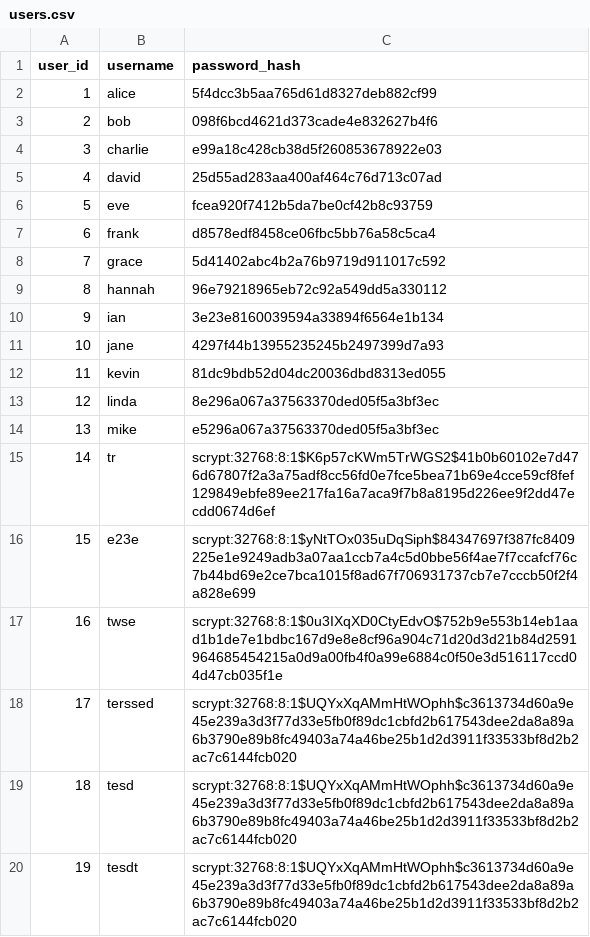
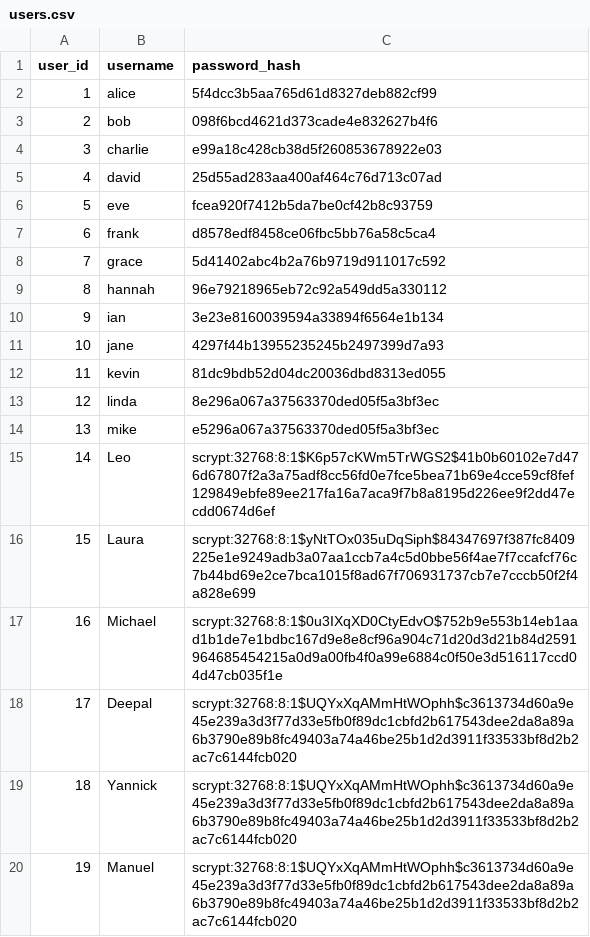
Before and after one commit to PythonDataScience24/Harmony-Hootenanny, a CSV file: backend/mockData/users.csv, drawn as a sheet.

```diff
--- a/backend/mockData/users.csv
+++ b/backend/mockData/users.csv
@@ -14,7 +14,7 @@ user_id,username,password_hash
 13,mike,e5296a067a37563370ded05f5a3bf3ec
-14,tr,scrypt:32768:8:1$K6p57cKWm5TrWGS2$41b0b60102e7d476d67807f2a3a75adf8cc56fd0e7fce5bea71b69e4cce59cf8fef129849ebfe89ee217fa16a7aca9f7b8a8195d226ee9f2dd47ecdd0674d6ef
-15,e23e,scrypt:32768:8:1$yNtTOx035uDqSiph$84347697f387fc8409225e1e9249adb3a07aa1ccb7a4c5d0bbe56f4ae7f7ccafcf76c7b44bd69e2ce7bca1015f8ad67f706931737cb7e7cccb50f2f4a828e699
-16,twse,scrypt:32768:8:1$0u3IXqXD0CtyEdvO$752b9e553b14eb1aad1b1de7e1bdbc167d9e8e8cf96a904c71d20d3d21b84d2591964685454215a0d9a00fb4f0a99e6884c0f50e3d516117ccd04d47cb035f1e
-17,terssed,scrypt:32768:8:1$UQYxXqAMmHtWOphh$c3613734d60a9e45e239a3d3f77d33e5fb0f89dc1cbfd2b617543dee2da8a89a6b3790e89b8fc49403a74a46be25b1d2d3911f33533bf8d2b2ac7c6144fcb020
-18,tesd,scrypt:32768:8:1$UQYxXqAMmHtWOphh$c3613734d60a9e45e239a3d3f77d33e5fb0f89dc1cbfd2b617543dee2da8a89a6b3790e89b8fc49403a74a46be25b1d2d3911f33533bf8d2b2ac7c6144fcb020
-19,tesdt,scrypt:32768:8:1$UQYxXqAMmHtWOphh$c3613734d60a9e45e239a3d3f77d33e5fb0f89dc1cbfd2b617543dee2da8a89a6b3790e89b8fc49403a74a46be25b1d2d3911f33533bf8d2b2ac7c6144fcb020
+14,Leo,scrypt:32768:8:1$K6p57cKWm5TrWGS2$41b0b60102e7d476d67807f2a3a75adf8cc56fd0e7fce5bea71b69e4cce59cf8fef129849ebfe89ee217fa16a7aca9f7b8a8195d226ee9f2dd47ecdd0674d6ef
+15,Laura,scrypt:32768:8:1$yNtTOx035uDqSiph$84347697f387fc8409225e1e9249adb3a07aa1ccb7a4c5d0bbe56f4ae7f7ccafcf76c7b44bd69e2ce7bca1015f8ad67f706931737cb7e7cccb50f2f4a828e699
+16,Michael,scrypt:32768:8:1$0u3IXqXD0CtyEdvO$752b9e553b14eb1aad1b1de7e1bdbc167d9e8e8cf96a904c71d20d3d21b84d2591964685454215a0d9a00fb4f0a99e6884c0f50e3d516117ccd04d47cb035f1e
+17,Deepal,scrypt:32768:8:1$UQYxXqAMmHtWOphh$c3613734d60a9e45e239a3d3f77d33e5fb0f89dc1cbfd2b617543dee2da8a89a6b3790e89b8fc49403a74a46be25b1d2d3911f33533bf8d2b2ac7c6144fcb020
+18,Yannick,scrypt:32768:8:1$UQYxXqAMmHtWOphh$c3613734d60a9e45e239a3d3f77d33e5fb0f89dc1cbfd2b617543dee2da8a89a6b3790e89b8fc49403a74a46be25b1d2d3911f33533bf8d2b2ac7c6144fcb020
+19,Manuel,scrypt:32768:8:1$UQYxXqAMmHtWOphh$c3613734d60a9e45e239a3d3f77d33e5fb0f89dc1cbfd2b617543dee2da8a89a6b3790e89b8fc49403a74a46be25b1d2d3911f33533bf8d2b2ac7c6144fcb020
```
Also changed, not shown: 23 other files.
